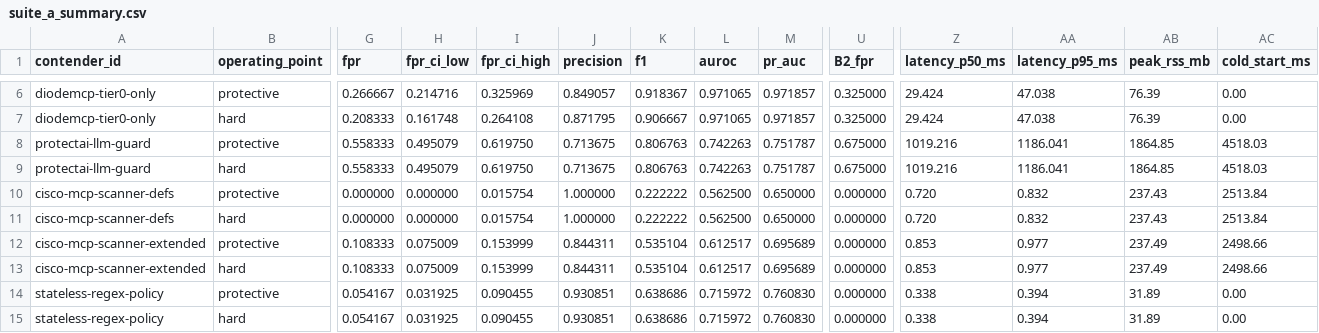
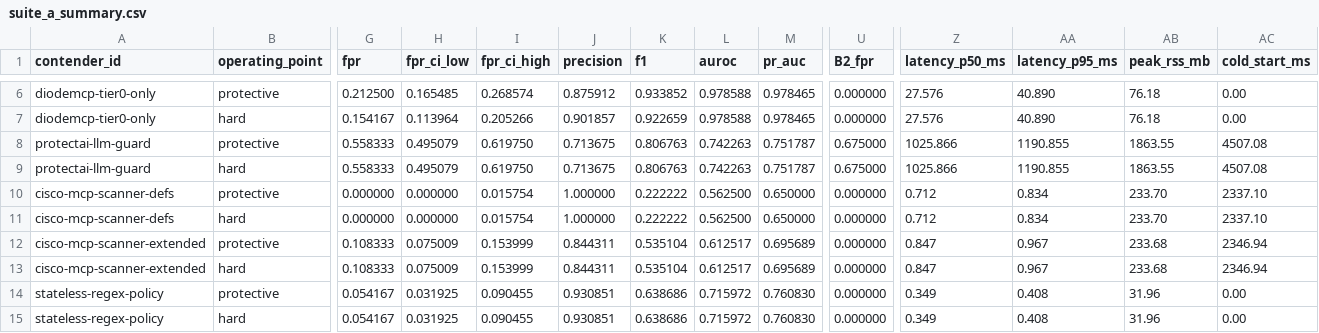
Before and after one commit to PhilippFrenzel2005/diodemcp, a CSV file: benchmarks/results/suite_a_summary.csv, drawn as a sheet; only a part is shown, gaps mark what is left out; the diff covers the shown part only; the diff names each change by its address in the sheet, - before the commit and + after, or states it on an @@ line.

Commit message:
bench(v2): record offline v2 neural-first benchmark results and v1 comparison report

```diff
--- a/benchmarks/results/suite_a_summary.csv
+++ b/benchmarks/results/suite_a_summary.csv
-G6 (fpr): 0.266667
+G6 (fpr): 0.212500
-H6 (fpr_ci_low): 0.214716
+H6 (fpr_ci_low): 0.165485
-I6 (fpr_ci_high): 0.325969
+I6 (fpr_ci_high): 0.268574
-J6 (precision): 0.849057
+J6 (precision): 0.875912
-K6 (f1): 0.918367
+K6 (f1): 0.933852
-L6:L7 (auroc): 0.971065
+L6:L7 (auroc): 0.978588
-M6:M7 (pr_auc): 0.971857
+M6:M7 (pr_auc): 0.978465
-U6:U7 (B2_fpr): 0.325000
+U6:U7 (B2_fpr): 0.000000
-Z6:Z7 (latency_p50_ms): 29.424
+Z6:Z7 (latency_p50_ms): 27.576
-AA6:AA7 (latency_p95_ms): 47.038
+AA6:AA7 (latency_p95_ms): 40.890
-AB6:AB7 (peak_rss_mb): 76.39
+AB6:AB7 (peak_rss_mb): 76.18
-G7 (fpr): 0.208333
+G7 (fpr): 0.154167
-H7 (fpr_ci_low): 0.161748
+H7 (fpr_ci_low): 0.113964
-I7 (fpr_ci_high): 0.264108
+I7 (fpr_ci_high): 0.205266
-J7 (precision): 0.871795
+J7 (precision): 0.901857
-K7 (f1): 0.906667
+K7 (f1): 0.922659
-Z8:Z9 (latency_p50_ms): 1019.216
+Z8:Z9 (latency_p50_ms): 1025.866
-AA8:AA9 (latency_p95_ms): 1186.041
+AA8:AA9 (latency_p95_ms): 1190.855
-AB8:AB9 (peak_rss_mb): 1864.85
+AB8:AB9 (peak_rss_mb): 1863.55
-AC8:AC9 (cold_start_ms): 4518.03
+AC8:AC9 (cold_start_ms): 4507.08
-Z10:Z11 (latency_p50_ms): 0.720
+Z10:Z11 (latency_p50_ms): 0.712
-AA10:AA11 (latency_p95_ms): 0.832
+AA10:AA11 (latency_p95_ms): 0.834
-AB10:AB11 (peak_rss_mb): 237.43
+AB10:AB11 (peak_rss_mb): 233.70
-AC10:AC11 (cold_start_ms): 2513.84
+AC10:AC11 (cold_start_ms): 2337.10
-Z12:Z13 (latency_p50_ms): 0.853
+Z12:Z13 (latency_p50_ms): 0.847
-AA12:AA13 (latency_p95_ms): 0.977
+AA12:AA13 (latency_p95_ms): 0.967
-AB12:AB13 (peak_rss_mb): 237.49
+AB12:AB13 (peak_rss_mb): 233.68
-AC12:AC13 (cold_start_ms): 2498.66
+AC12:AC13 (cold_start_ms): 2346.94
-Z14:Z15 (latency_p50_ms): 0.338
+Z14:Z15 (latency_p50_ms): 0.349
-AA14:AA15 (latency_p95_ms): 0.394
+AA14:AA15 (latency_p95_ms): 0.408
-AB14:AB15 (peak_rss_mb): 31.89
+AB14:AB15 (peak_rss_mb): 31.96
```
Also changed, not shown: 81 edited cells elsewhere in this file, 21 other files.
